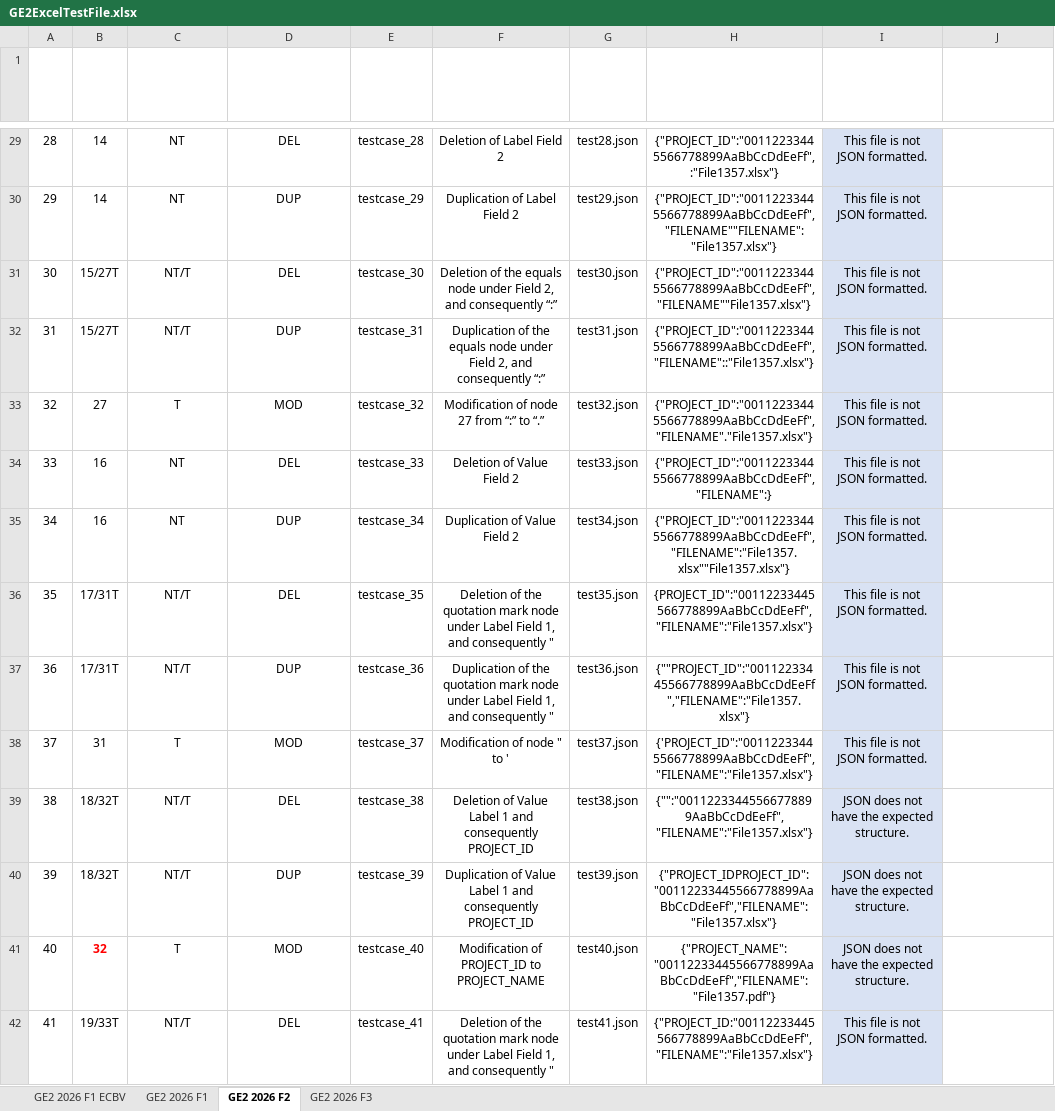
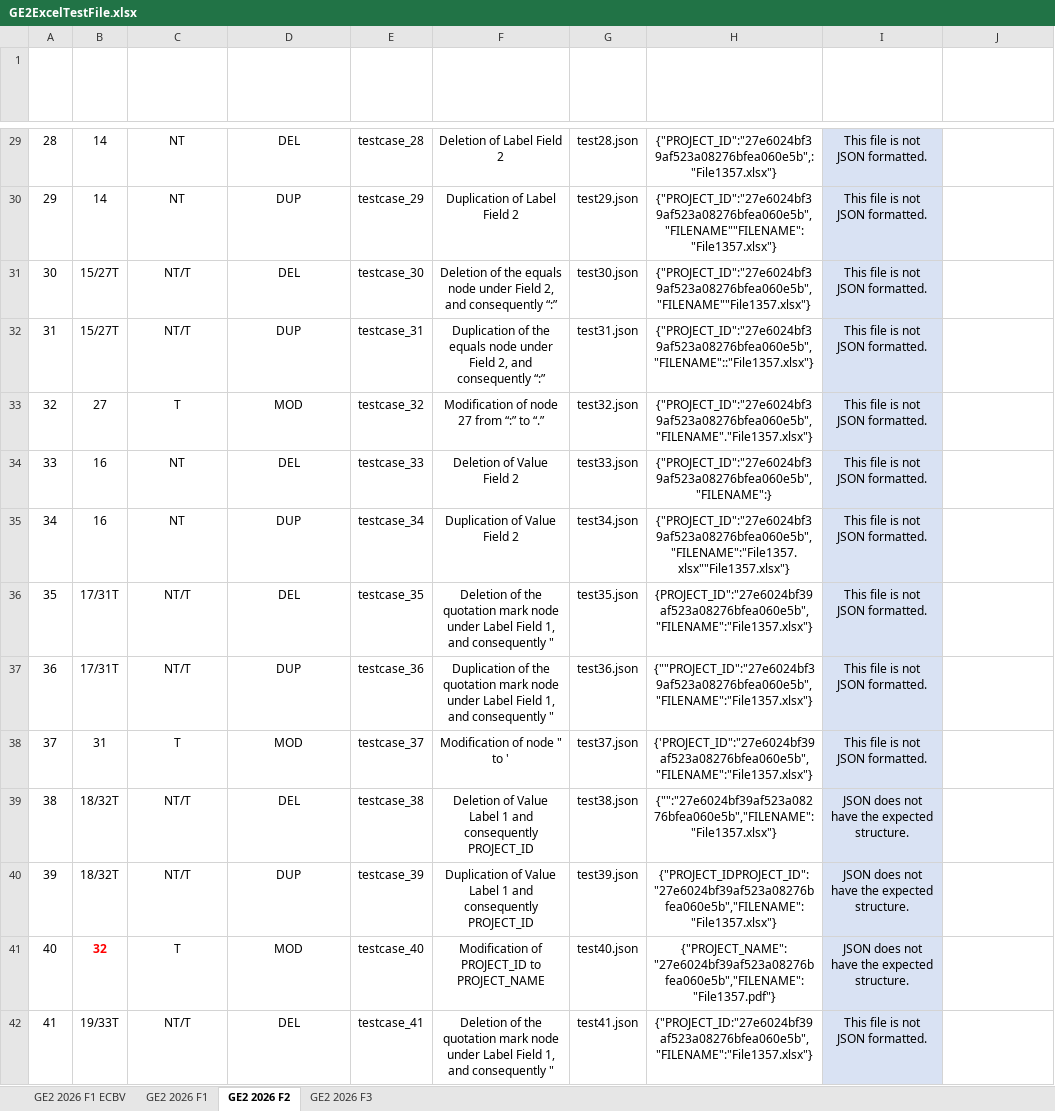
Before and after one commit to DuruOnculoglu/G87.2026.T04.GE2b, an Excel workbook: docs/GE2ExcelTestFile.xlsx, sheet GE2 2026 F2, drawn as a sheet; only a part is shown, gaps mark what is left out; long unchanged cells end in …; values as stored, in another font and other column widths than the file's, no borders; table styles not drawn; the diff covers the shown part only; the diff names each change by its address in the sheet, - before the commit and + after, or states it on an @@ line.

Commit message:
test file had to be edited due to merged code with previous assignment. Previous assignment code has been edited for proper implementation, this way register_document can call on corporate operations file to validate project_id use.

```diff
--- a/docs/GE2ExcelTestFile.xlsx (sheet GE2 2026 F2)
+++ b/docs/GE2ExcelTestFile.xlsx (sheet GE2 2026 F2)
-H29 (FILE CONTENT): {"PROJECT_ID":"00112233445566778899AaBbCcDdEeFf",:"File1357.xlsx"}
+H29 (FILE CONTENT): {"PROJECT_ID":"27e6024bf39af523a08276bfea060e5b",:"File1357.xlsx"}
-H30 (FILE CONTENT): {"PROJECT_ID":"00112233445566778899AaBbCcDdEeFf","FILENAME""FILENAME":"File1357.xlsx"}
+H30 (FILE CONTENT): {"PROJECT_ID":"27e6024bf39af523a08276bfea060e5b","FILENAME""FILENAME":"File1357.xlsx"}
-H31 (FILE CONTENT): {"PROJECT_ID":"00112233445566778899AaBbCcDdEeFf","FILENAME""File1357.xlsx"}
+H31 (FILE CONTENT): {"PROJECT_ID":"27e6024bf39af523a08276bfea060e5b","FILENAME""File1357.xlsx"}
-H32 (FILE CONTENT): {"PROJECT_ID":"00112233445566778899AaBbCcDdEeFf","FILENAME"::"File1357.xlsx"}
+H32 (FILE CONTENT): {"PROJECT_ID":"27e6024bf39af523a08276bfea060e5b","FILENAME"::"File1357.xlsx"}
-H33 (FILE CONTENT): {"PROJECT_ID":"00112233445566778899AaBbCcDdEeFf","FILENAME"."File1357.xlsx"}
+H33 (FILE CONTENT): {"PROJECT_ID":"27e6024bf39af523a08276bfea060e5b","FILENAME"."File1357.xlsx"}
-H34 (FILE CONTENT): {"PROJECT_ID":"00112233445566778899AaBbCcDdEeFf","FILENAME":}
+H34 (FILE CONTENT): {"PROJECT_ID":"27e6024bf39af523a08276bfea060e5b","FILENAME":}
-H35 (FILE CONTENT): {"PROJECT_ID":"00112233445566778899AaBbCcDdEeFf","FILENAME":"File1357.xlsx""File1357.xlsx"}
+H35 (FILE CONTENT): {"PROJECT_ID":"27e6024bf39af523a08276bfea060e5b","FILENAME":"File1357.xlsx""File1357.xlsx"}
-H36 (FILE CONTENT): {PROJECT_ID":"00112233445566778899AaBbCcDdEeFf","FILENAME":"File1357.xlsx"}
+H36 (FILE CONTENT): {PROJECT_ID":"27e6024bf39af523a08276bfea060e5b","FILENAME":"File1357.xlsx"}
-H37 (FILE CONTENT): {""PROJECT_ID":"00112233445566778899AaBbCcDdEeFf","FILENAME":"File1357.xlsx"}
+H37 (FILE CONTENT): {""PROJECT_ID":"27e6024bf39af523a08276bfea060e5b","FILENAME":"File1357.xlsx"}
-H38 (FILE CONTENT): {'PROJECT_ID":"00112233445566778899AaBbCcDdEeFf","FILENAME":"File1357.xlsx"}
+H38 (FILE CONTENT): {'PROJECT_ID":"27e6024bf39af523a08276bfea060e5b","FILENAME":"File1357.xlsx"}
-H39 (FILE CONTENT): {"":"00112233445566778899AaBbCcDdEeFf","FILENAME":"File1357.xlsx"}
+H39 (FILE CONTENT): {"":"27e6024bf39af523a08276bfea060e5b","FILENAME":"File1357.xlsx"}
-H40 (FILE CONTENT): {"PROJECT_IDPROJECT_ID":"00112233445566778899AaBbCcDdEeFf","FILENAME":"File1357.xlsx"}
+H40 (FILE CONTENT): {"PROJECT_IDPROJECT_ID":"27e6024bf39af523a08276bfea060e5b","FILENAME":"File1357.xlsx"}
-H41 (FILE CONTENT): {"PROJECT_NAME":"00112233445566778899AaBbCcDdEeFf","FILENAME":"File1357.pdf"}
+H41 (FILE CONTENT): {"PROJECT_NAME":"27e6024bf39af523a08276bfea060e5b","FILENAME":"File1357.pdf"}
-H42 (FILE CONTENT): {"PROJECT_ID:"00112233445566778899AaBbCcDdEeFf","FILENAME":"File1357.xlsx"}
+H42 (FILE CONTENT): {"PROJECT_ID:"27e6024bf39af523a08276bfea060e5b","FILENAME":"File1357.xlsx"}
```
Also changed, not shown: 58 edited cells elsewhere in this sheet, sheet GE2 2026 F3, 4 other files.
